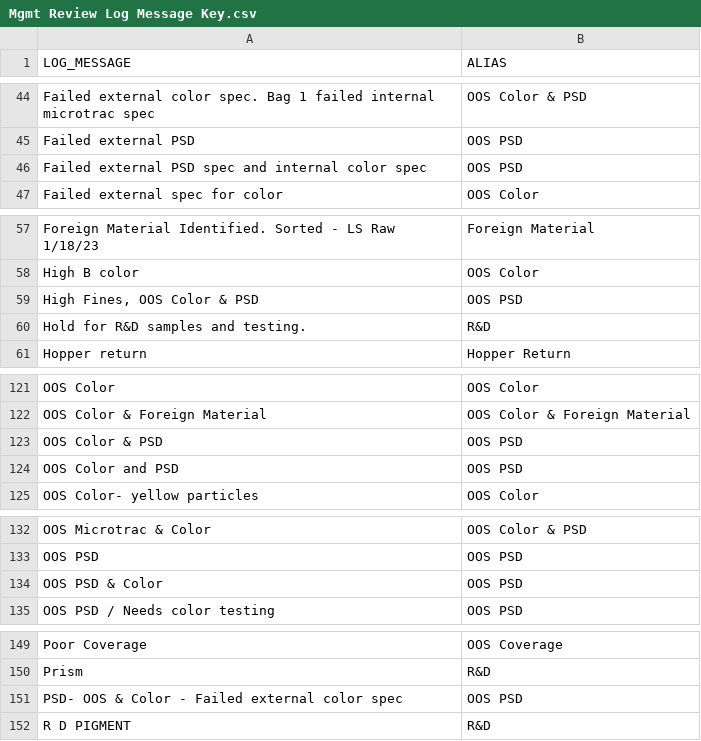
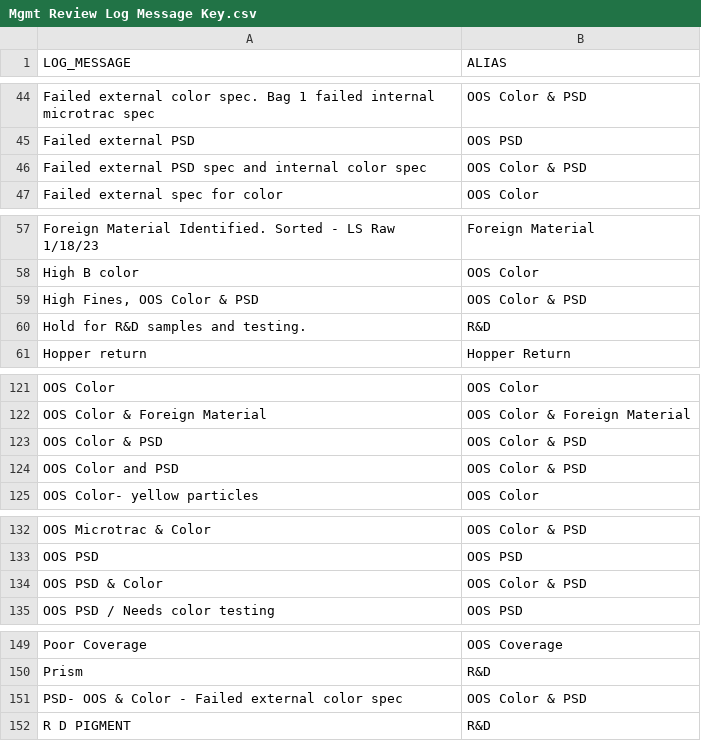
Before and after one commit to bradsby/RMMR, a CSV file: Mgmt Review Log Message Key.csv, drawn as a sheet; only a part is shown, gaps mark what is left out.

Commit message:
Update OOS Color & PSD

```diff
--- a/Mgmt Review Log Message Key.csv
+++ b/Mgmt Review Log Message Key.csv
@@ -45,3 +45,3 @@ Failed external color spec. Bag 1 failed internal microtrac spec,OOS Color & PSD
 Failed external PSD,OOS PSD
-Failed external PSD spec and internal color spec,OOS PSD
+Failed external PSD spec and internal color spec,OOS Color & PSD
 Failed external spec for color,OOS Color
@@ -58,3 +58,3 @@ Foreign Material Identified. Sorted - LS Raw 1/18/23,Foreign Material
 High B color,OOS Color
-"High Fines, OOS Color & PSD",OOS PSD
+"High Fines, OOS Color & PSD",OOS Color & PSD
 Hold for R&D samples and testing.,R&D
@@ -122,4 +122,4 @@ OOS Color,OOS Color
 OOS Color & Foreign Material,OOS Color & Foreign Material
-OOS Color & PSD,OOS PSD
-OOS Color and PSD,OOS PSD
+OOS Color & PSD,OOS Color & PSD
+OOS Color and PSD,OOS Color & PSD
 OOS Color- yellow particles,OOS Color
@@ -133,3 +133,3 @@ OOS Microtrac & Color,OOS Color & PSD
 OOS PSD,OOS PSD
-OOS PSD & Color,OOS PSD
+OOS PSD & Color,OOS Color & PSD
 OOS PSD / Needs color testing,OOS PSD
@@ -150,3 +150,3 @@ Poor Coverage,OOS Coverage
 Prism,R&D
-PSD- OOS & Color  - Failed external color spec,OOS PSD
+PSD- OOS & Color  - Failed external color spec,OOS Color & PSD
 R D PIGMENT,R&D
```
